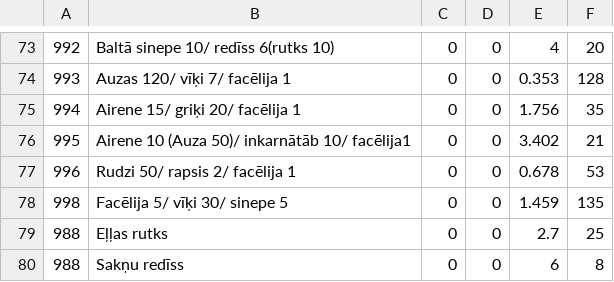
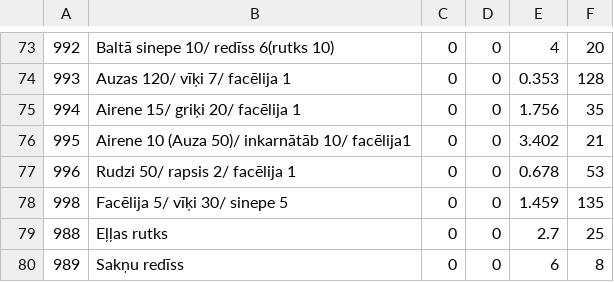
Before and after one commit to Lyx52/agriculture_equipment_cost_calculator, a CSV file: build_equipment_catalog/static/lad_crops.csv, drawn as a sheet; only a part is shown, gaps mark what is left out.

```diff
--- a/build_equipment_catalog/static/lad_crops.csv
+++ b/build_equipment_catalog/static/lad_crops.csv
@@ -79,2 +79,2 @@
 988;Eļļas rutks;0;0;2.7;25
-988;Sakņu redīss;0;0;6;8
+989;Sakņu redīss;0;0;6;8
```
Also changed, not shown: 27 other files.
